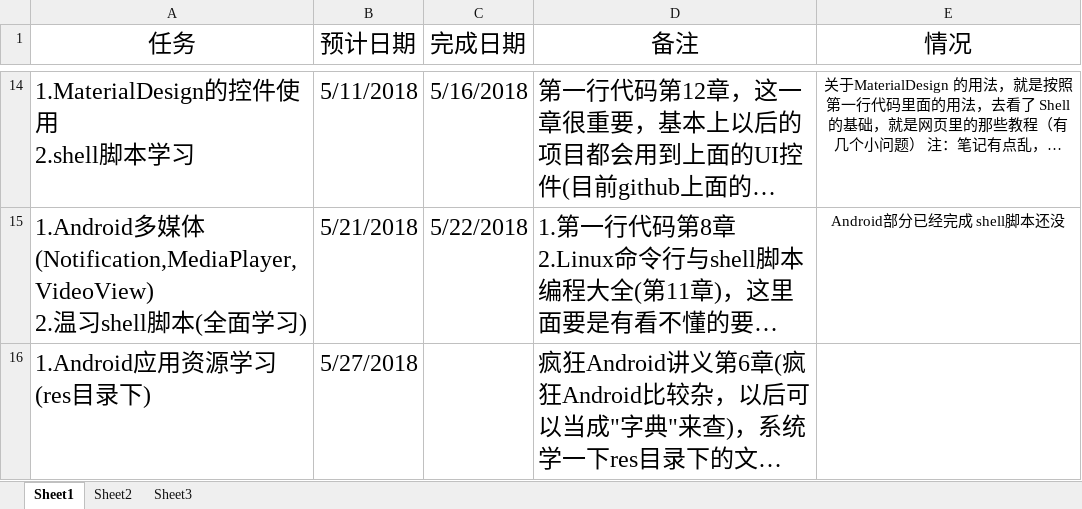
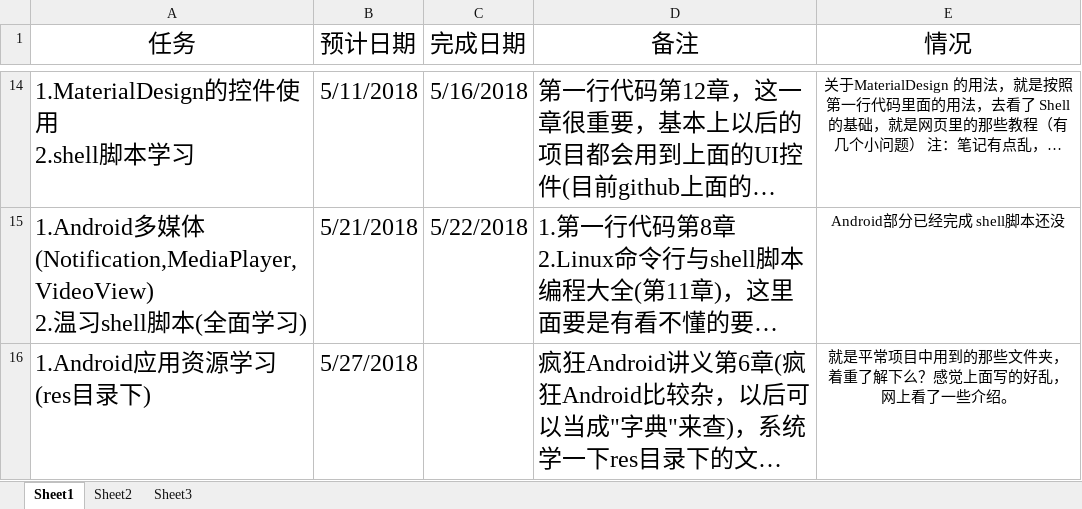
Before and after one commit to xinwenmei/Daily_Learning, an Excel workbook: schedule/schedule.xlsx, sheet Sheet1, drawn as a sheet; only a part is shown, gaps mark what is left out; long unchanged cells end in …; values as stored, in another font and other column widths than the file's, no borders; the diff names each change by its address in the sheet, - before the commit and + after, or states it on an @@ line.

```diff
--- a/schedule/schedule.xlsx (sheet Sheet1)
+++ b/schedule/schedule.xlsx (sheet Sheet1)
-E16 (情况): (empty)
+E16 (情况): 就是平常项目中用到的那些文件夹，着重了解下么？感觉上面写的好乱，网上看了一些介绍。
```
Also changed, not shown: 2 other files.
